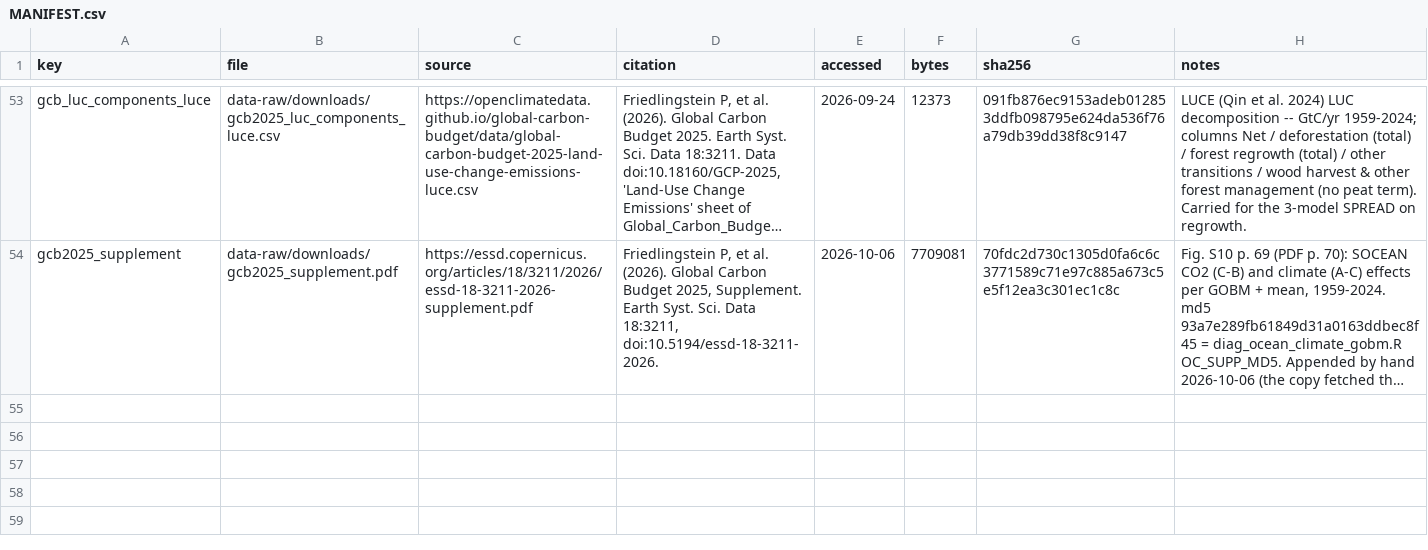
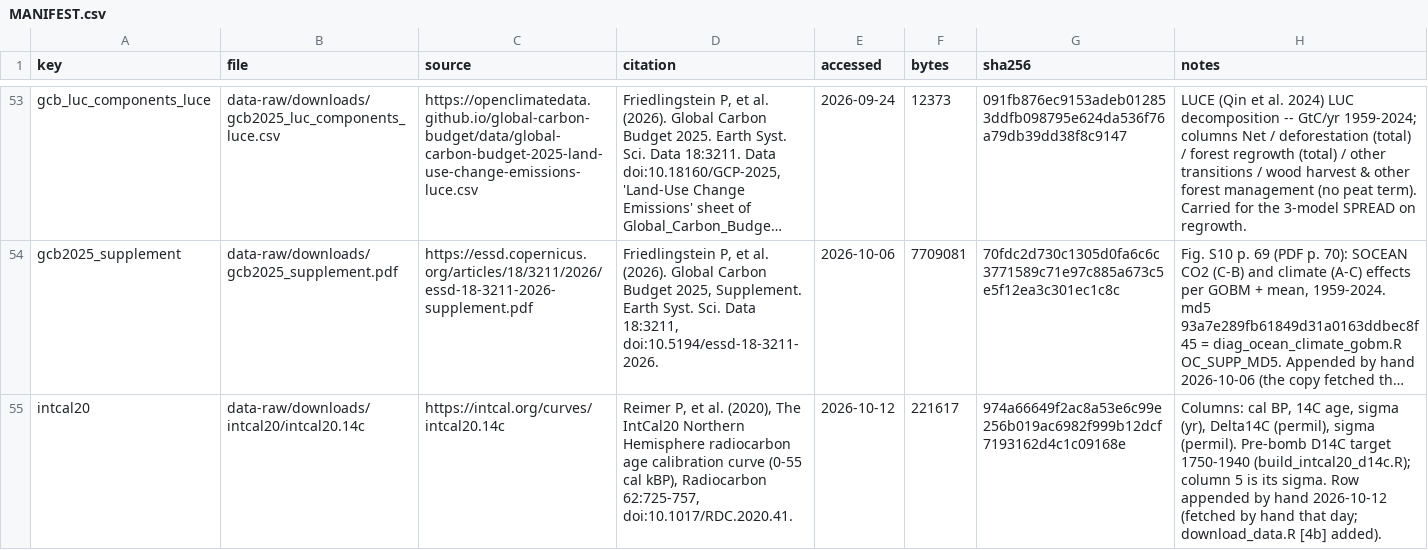
Before and after one commit to msarofim/CarbonCycleEmulator, a CSV file: data-raw/downloads/MANIFEST.csv, drawn as a sheet; only a part is shown, gaps mark what is left out; long unchanged cells end in …; the diff names each change by its address in the sheet, - before the commit and + after, or states it on an @@ line.

```diff
--- a/data-raw/downloads/MANIFEST.csv
+++ b/data-raw/downloads/MANIFEST.csv
+row 55: intcal20 | data-raw/downloads/intcal20/intcal20.14c | https://intcal.org/curves/intcal20.14c | Reimer P, et al. (2020), The IntCal20 Northern Hemisphere radiocarbon age calibration curve (0-55 cal kBP), Radiocarbon 62:725-757, doi:10.1017/RDC.2020.41. | 2026-10-12 | 221617 | 974a66649f2ac8a53e6c99e256b019ac6982f999b12dcf7193162d4c1c09168e | Columns: cal BP, 14C age, sigma (yr), Delta14C (permil), sigma (permil). Pre-bomb D14C target 1750-1940 (build_intcal20_d14c.R); column 5 is its sigma. Row appended by hand 2026-10-12 (fetched by hand that day; download_data.R [4b] added).
```
Also changed, not shown: 5 other files.
